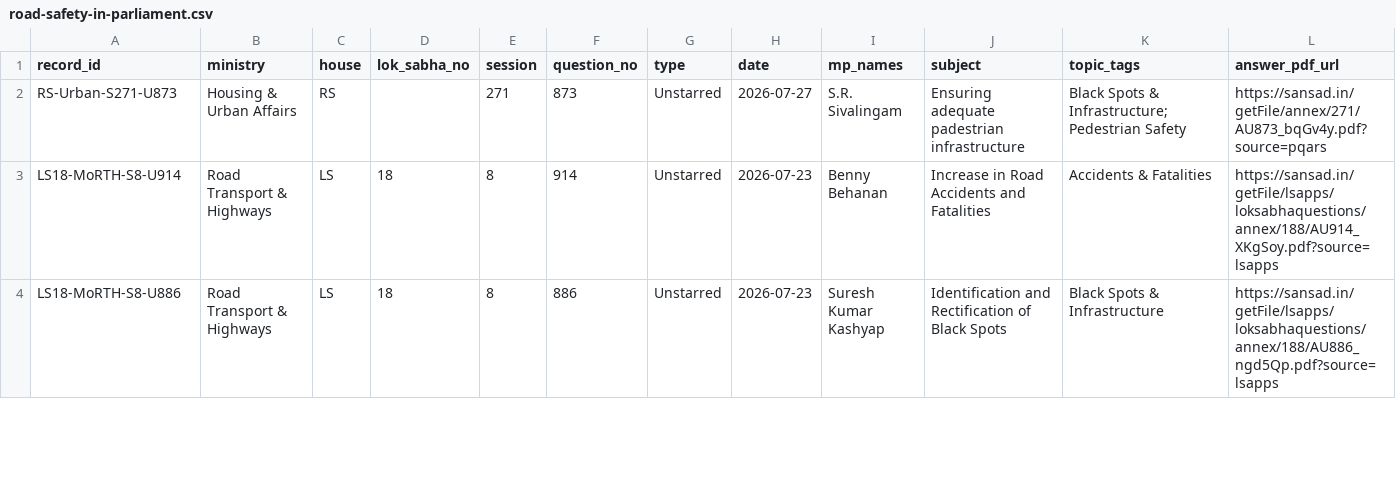
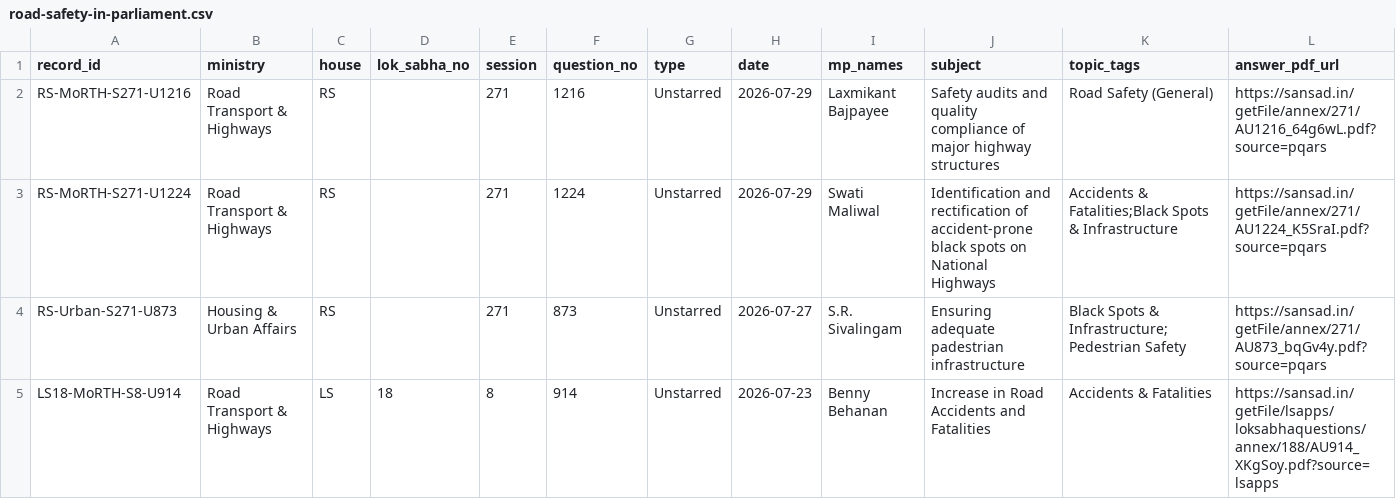
Before and after one commit to DeepanshuCFI/cfi-parliament-tracker, a CSV file: data/road-safety-in-parliament.csv, drawn as a sheet; only a part is shown; the shorter side is filled out with more unchanged rows.

```diff
--- a/data/road-safety-in-parliament.csv
+++ b/data/road-safety-in-parliament.csv
@@ -1,2 +1,4 @@
 record_id,ministry,house,lok_sabha_no,session,question_no,type,date,mp_names,subject,topic_tags,answer_pdf_url
+RS-MoRTH-S271-U1216,Road Transport & Highways,RS,,271,1216,Unstarred,2026-07-29,Laxmikant Bajpayee,Safety audits and quality compliance of major highway structures,Road Safety (General),https://sansad.in/getFile/annex/271/AU1216_64g6wL.pdf?source=pqars
+RS-MoRTH-S271-U1224,Road Transport & Highways,RS,,271,1224,Unstarred,2026-07-29,Swati Maliwal,Identification and rectification of accident-prone black spots on National Highways,Accidents & Fatalities;Black Spots & Infrastructure,https://sansad.in/getFile/annex/271/AU1224_K5SraI.pdf?source=pqars
 RS-Urban-S271-U873,Housing & Urban Affairs,RS,,271,873,Unstarred,2026-07-27,S.R. Sivalingam,Ensuring adequate padestrian infrastructure,Black Spots & Infrastructure;Pedestrian Safety,https://sansad.in/getFile/annex/271/AU873_bqGv4y.pdf?source=pqars
```
Also changed, not shown: site/data/road-safety-in-parliament.csv, 11 other files.
